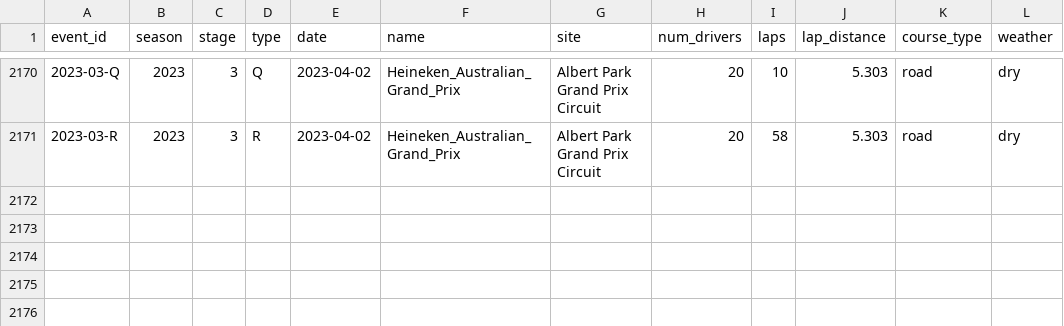
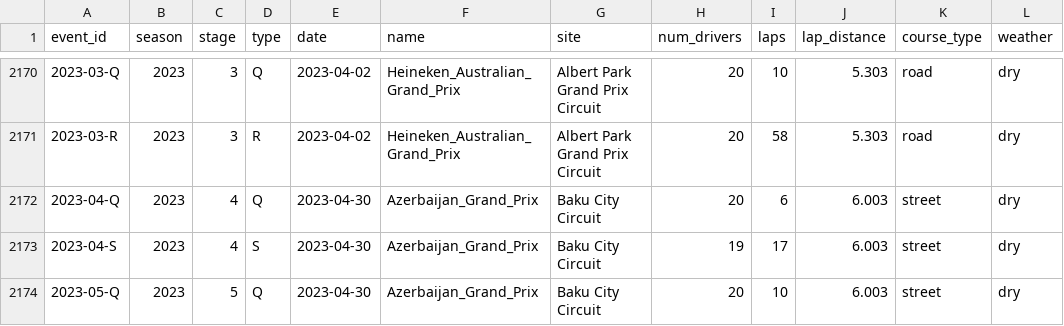
Before and after one commit to tfgjustin/formula-1, a TSV file: data/events.tsv, drawn as a sheet; only a part is shown, gaps mark what is left out; the diff names each change by its address in the sheet, - before the commit and + after, or states it on an @@ line.

Commit message:
Update results for Baku Sprint and Qualifying.

```diff
--- a/data/events.tsv
+++ b/data/events.tsv
+row 2172: 2023-04-Q | 2023 | 4 | Q | 2023-04-30 | Azerbaijan_Grand_Prix | Baku City Circuit | 20 | 6 | 6.003 | street | dry
+row 2173: 2023-04-S | 2023 | 4 | S | 2023-04-30 | Azerbaijan_Grand_Prix | Baku City Circuit | 19 | 17 | 6.003 | street | dry
+row 2174: 2023-05-Q | 2023 | 5 | Q | 2023-04-30 | Azerbaijan_Grand_Prix | Baku City Circuit | 20 | 10 | 6.003 | street | dry
```
Also changed, not shown: data/future-events.tsv, 1 other file.
